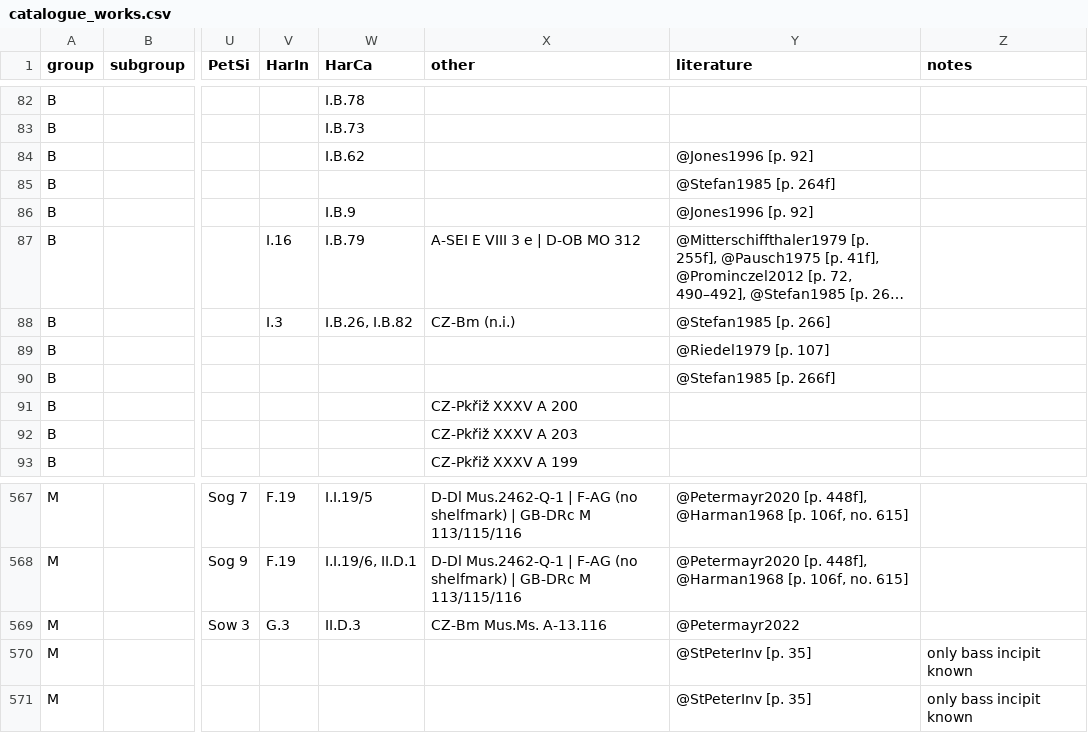
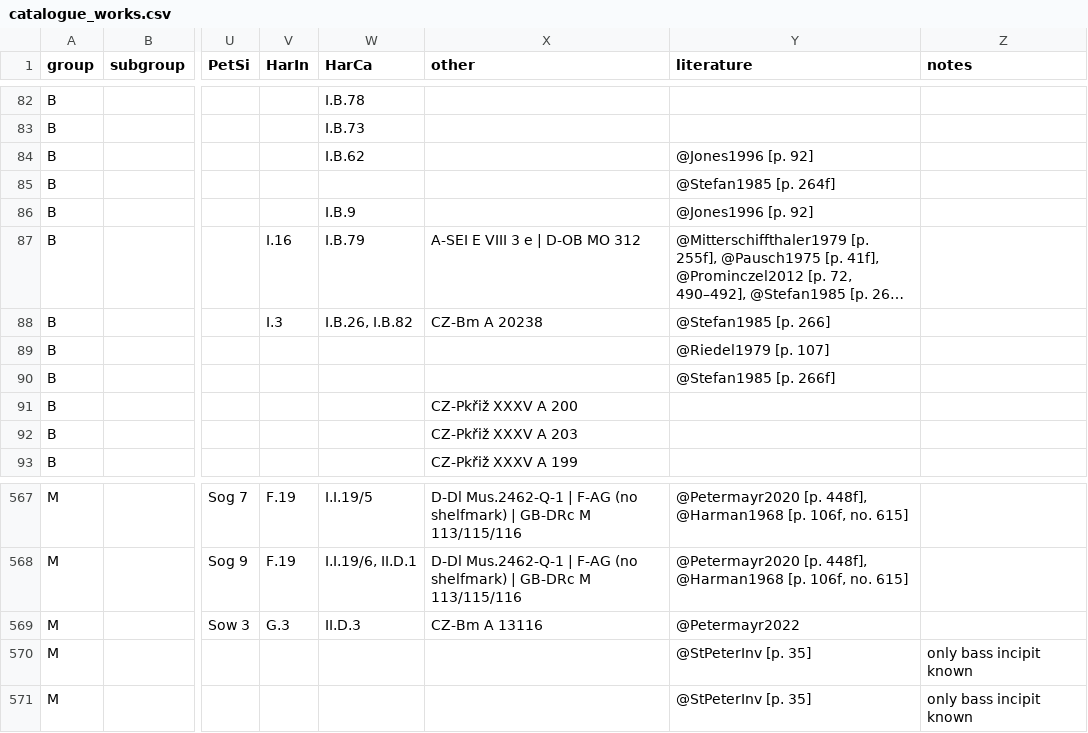
Before and after one commit to edition-esser-skala/werner-catalogue-of-works, a CSV file: data/catalogue_works.csv, drawn as a sheet; only a part is shown, gaps mark what is left out; long unchanged cells end in …; the diff names each change by its address in the sheet, - before the commit and + after, or states it on an @@ line.

```diff
--- a/data/catalogue_works.csv
+++ b/data/catalogue_works.csv
-X88 (other): CZ-Bm (n.i.)
+X88 (other): CZ-Bm A 20238
-X569 (other): CZ-Bm Mus.Ms. A-13.116
+X569 (other): CZ-Bm A 13116
```
Also changed, not shown: data/works_missing_in_rism.csv.
